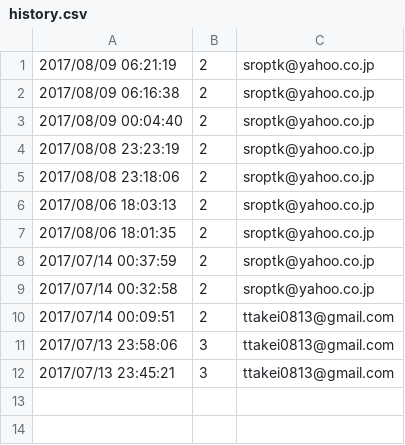
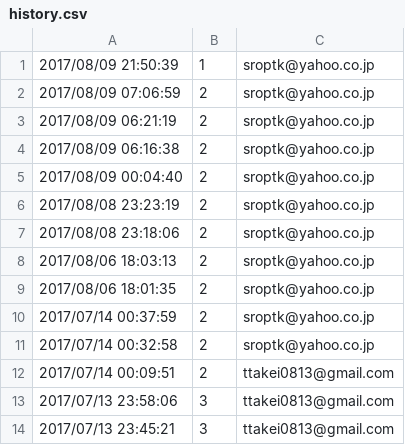
Before and after one commit to ttakei/mailist, a CSV file: html/system/data/history.csv, drawn as a sheet.

```diff
--- a/html/system/data/history.csv
+++ b/html/system/data/history.csv
@@ -1 +1,3 @@
+2017/08/09 21:50:39,1,sroptk@yahoo.co.jp
+2017/08/09 07:06:59,2,sroptk@yahoo.co.jp
 2017/08/09 06:21:19,2,sroptk@yahoo.co.jp
```
Also changed, not shown: 2 other files.
